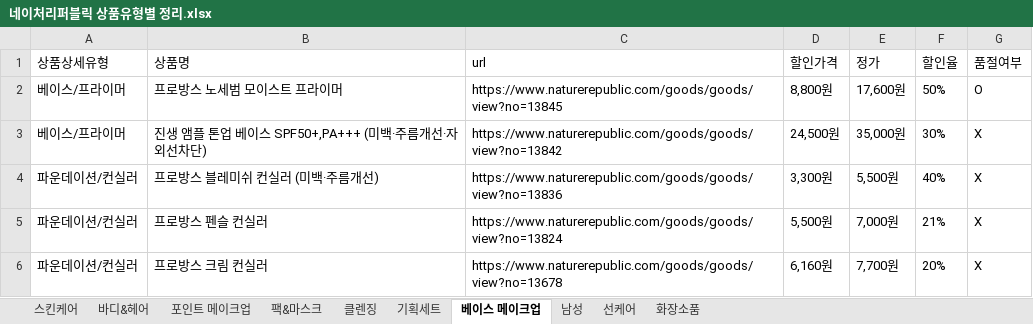
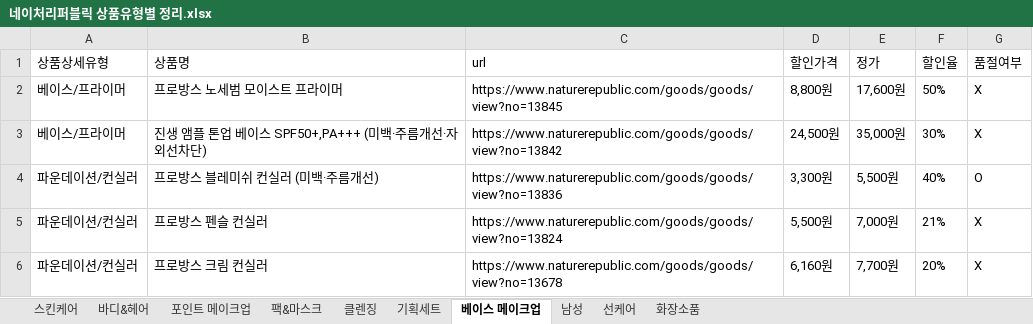
Before and after one commit to jyjang1222/learning-uipath, an Excel workbook: sict/contest/jangjunyoung/네이처리퍼블릭 상품유형별 정리.xlsx, sheet 베이스 메이크업, drawn as a sheet; only a part is shown; values as stored, in another font and other column widths than the file's, no borders; the diff names each change by its address in the sheet, - before the commit and + after, or states it on an @@ line.

```diff
--- a/sict/contest/jangjunyoung/네이처리퍼블릭 상품유형별 정리.xlsx (sheet 베이스 메이크업)
+++ b/sict/contest/jangjunyoung/네이처리퍼블릭 상품유형별 정리.xlsx (sheet 베이스 메이크업)
-G2 (품절여부): O
+G2 (품절여부): X
-G4 (품절여부): X
+G4 (품절여부): O
```
Also changed, not shown: sheet 스킨케어, sheet 포인트 메이크업, sheet 클렌징, sheet 바디&헤어, 6 other files.
